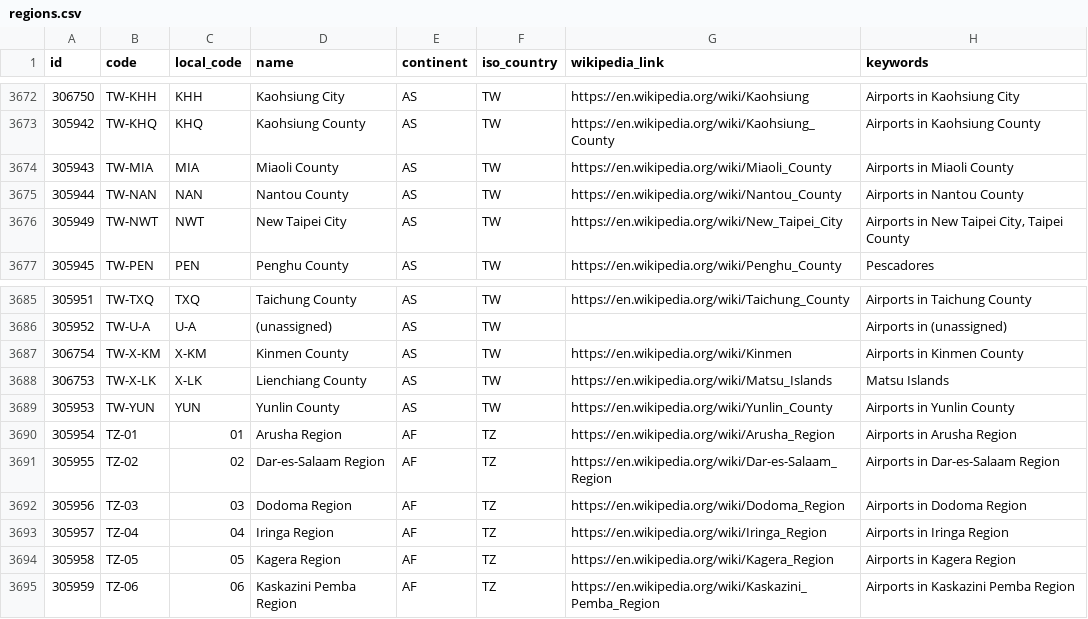
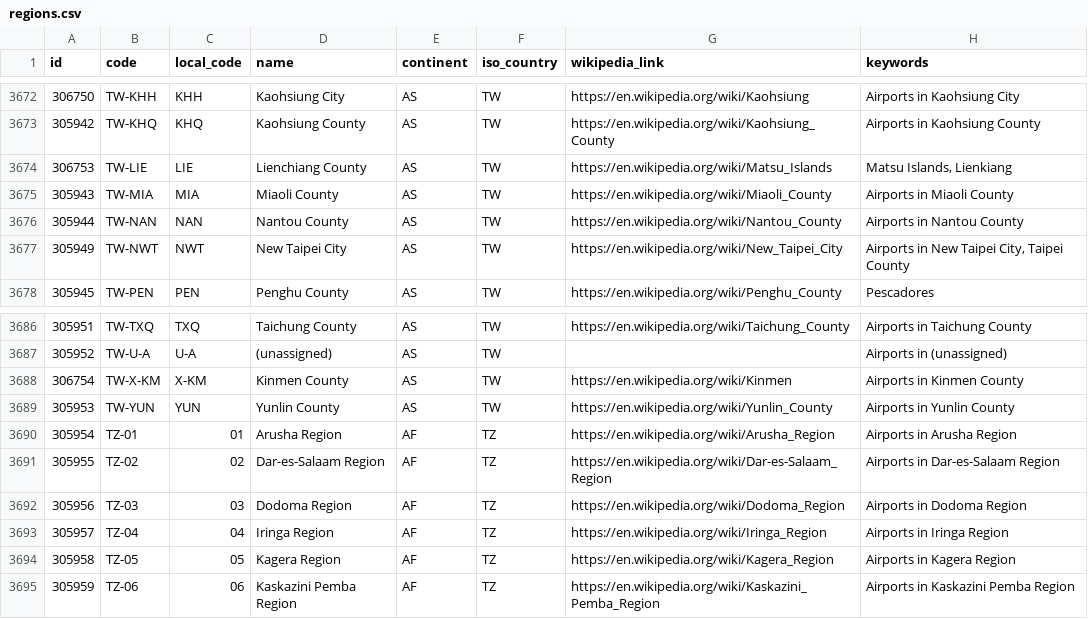
Before and after one commit to davidmegginson/ourairports-data, a CSV file: regions.csv, drawn as a sheet; only a part is shown, gaps mark what is left out.

Commit message:
data update

```diff
--- a/regions.csv
+++ b/regions.csv
@@ -3673,2 +3673,3 @@
 305942,"TW-KHQ","KHQ","Kaohsiung County","AS","TW","https://en.wikipedia.org/wiki/Kaohsiung_County","Airports in Kaohsiung County"
+306753,"TW-LIE","LIE","Lienchiang County","AS","TW","https://en.wikipedia.org/wiki/Matsu_Islands","Matsu Islands, Lienkiang"
 305943,"TW-MIA","MIA","Miaoli County","AS","TW","https://en.wikipedia.org/wiki/Miaoli_County","Airports in Miaoli County"
@@ -3687,3 +3688,2 @@
 306754,"TW-X-KM","X-KM","Kinmen County","AS","TW","https://en.wikipedia.org/wiki/Kinmen","Airports in Kinmen County"
-306753,"TW-X-LK","X-LK","Lienchiang County","AS","TW","https://en.wikipedia.org/wiki/Matsu_Islands","Matsu Islands"
 305953,"TW-YUN","YUN","Yunlin County","AS","TW","https://en.wikipedia.org/wiki/Yunlin_County","Airports in Yunlin County"
```
Also changed, not shown: 1 other file.
